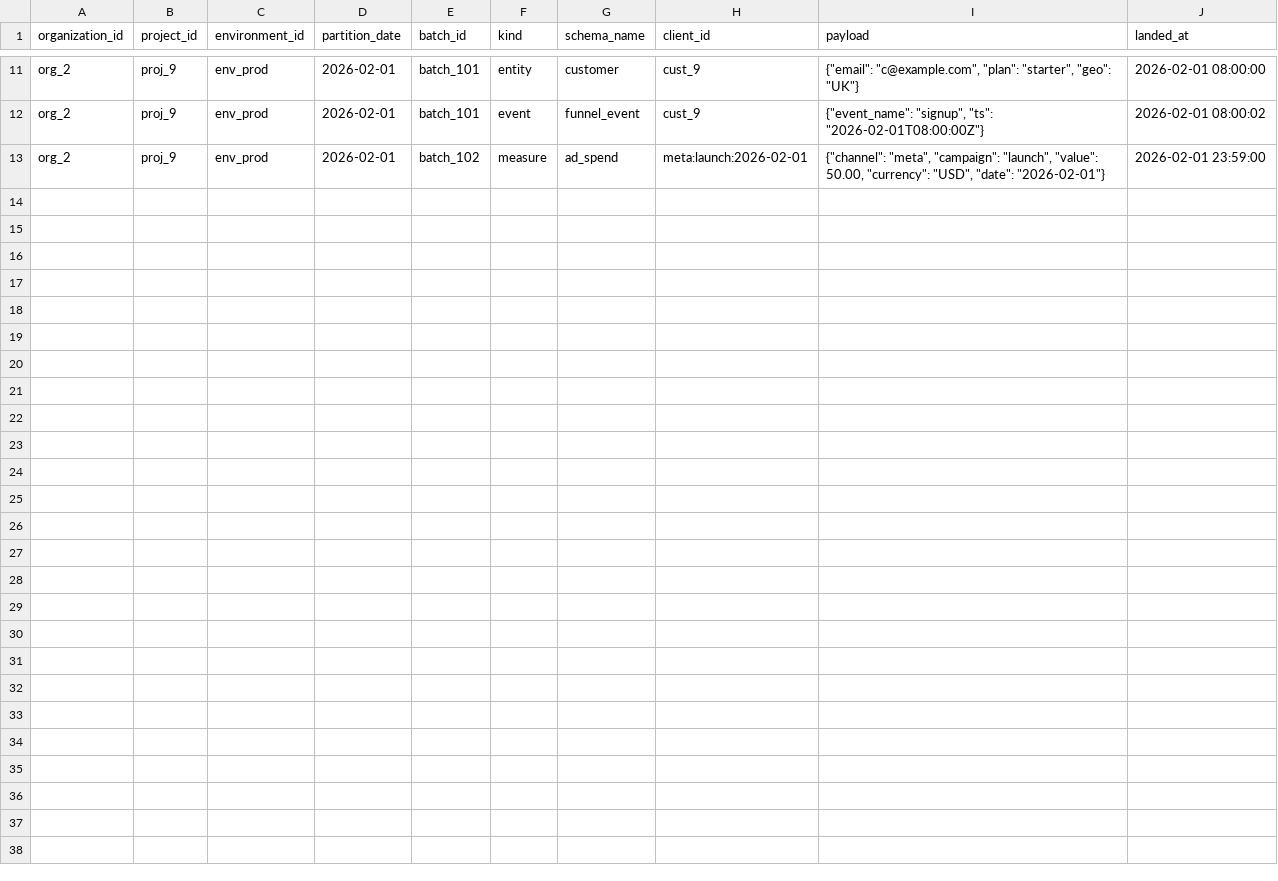
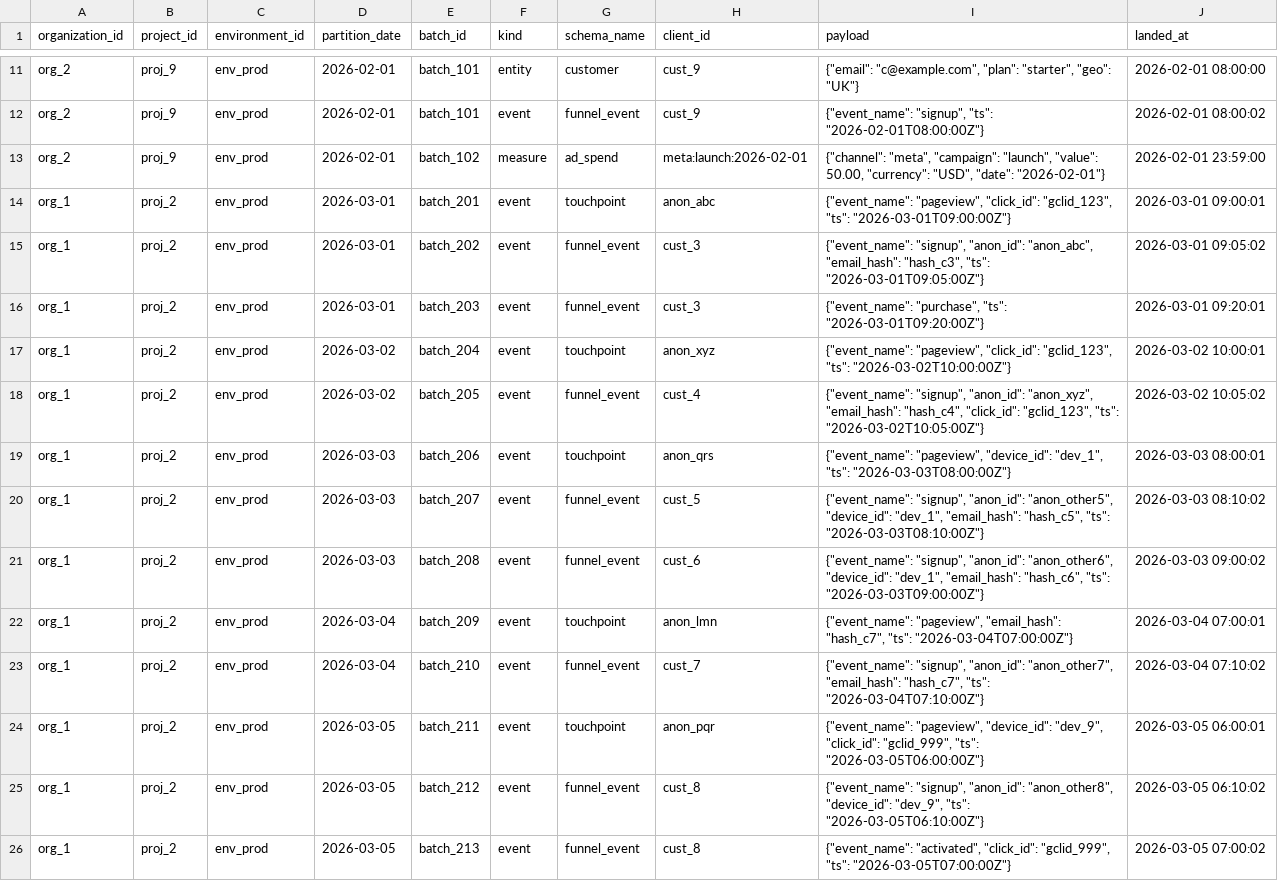
Before and after one commit to yarivluts/smart-marketing, a CSV file: packages/dbt-transform/dbt/seeds/raw_records.csv, drawn as a sheet; only a part is shown, gaps mark what is left out; the diff names each change by its address in the sheet, - before the commit and + after, or states it on an @@ line.

```diff
--- a/packages/dbt-transform/dbt/seeds/raw_records.csv
+++ b/packages/dbt-transform/dbt/seeds/raw_records.csv
+row 14: org_1 | proj_2 | env_prod | 2026-03-01 | batch_201 | event | touchpoint | anon_abc | {"event_name": "pageview", "click_id": "gclid_123", "ts": "2026-03-01T09:00:00Z"} | 2026-03-01 09:00:01
+row 15: org_1 | proj_2 | env_prod | 2026-03-01 | batch_202 | event | funnel_event | cust_3 | {"event_name": "signup", "anon_id": "anon_abc", "email_hash": "hash_c3", "ts": "2026-03-01T09:05:00Z"} | 2026-03-01 09:05:02
+row 16: org_1 | proj_2 | env_prod | 2026-03-01 | batch_203 | event | funnel_event | cust_3 | {"event_name": "purchase", "ts": "2026-03-01T09:20:00Z"} | 2026-03-01 09:20:01
+row 17: org_1 | proj_2 | env_prod | 2026-03-02 | batch_204 | event | touchpoint | anon_xyz | {"event_name": "pageview", "click_id": "gclid_123", "ts": "2026-03-02T10:00:00Z"} | 2026-03-02 10:00:01
+row 18: org_1 | proj_2 | env_prod | 2026-03-02 | batch_205 | event | funnel_event | cust_4 | {"event_name": "signup", "anon_id": "anon_xyz", "email_hash": "hash_c4", "click_id": "gclid_123", "ts": "2026-03-02T10:05:00Z"} | 2026-03-02 10:05:02
+row 19: org_1 | proj_2 | env_prod | 2026-03-03 | batch_206 | event | touchpoint | anon_qrs | {"event_name": "pageview", "device_id": "dev_1", "ts": "2026-03-03T08:00:00Z"} | 2026-03-03 08:00:01
+row 20: org_1 | proj_2 | env_prod | 2026-03-03 | batch_207 | event | funnel_event | cust_5 | {"event_name": "signup", "anon_id": "anon_other5", "device_id": "dev_1", "email_hash": "hash_c5", "ts": "2026-03-03T08:10:00Z"} | 2026-03-03 08:10:02
+row 21: org_1 | proj_2 | env_prod | 2026-03-03 | batch_208 | event | funnel_event | cust_6 | {"event_name": "signup", "anon_id": "anon_other6", "device_id": "dev_1", "email_hash": "hash_c6", "ts": "2026-03-03T09:00:00Z"} | 2026-03-03 09:00:02
+row 22: org_1 | proj_2 | env_prod | 2026-03-04 | batch_209 | event | touchpoint | anon_lmn | {"event_name": "pageview", "email_hash": "hash_c7", "ts": "2026-03-04T07:00:00Z"} | 2026-03-04 07:00:01
+row 23: org_1 | proj_2 | env_prod | 2026-03-04 | batch_210 | event | funnel_event | cust_7 | {"event_name": "signup", "anon_id": "anon_other7", "email_hash": "hash_c7", "ts": "2026-03-04T07:10:00Z"} | 2026-03-04 07:10:02
+row 24: org_1 | proj_2 | env_prod | 2026-03-05 | batch_211 | event | touchpoint | anon_pqr | {"event_name": "pageview", "device_id": "dev_9", "click_id": "gclid_999", "ts": "2026-03-05T06:00:00Z"} | 2026-03-05 06:00:01
+row 25: org_1 | proj_2 | env_prod | 2026-03-05 | batch_212 | event | funnel_event | cust_8 | {"event_name": "signup", "anon_id": "anon_other8", "device_id": "dev_9", "ts": "2026-03-05T06:10:00Z"} | 2026-03-05 06:10:02
+row 26: org_1 | proj_2 | env_prod | 2026-03-05 | batch_213 | event | funnel_event | cust_8 | {"event_name": "activated", "click_id": "gclid_999", "ts": "2026-03-05T07:00:00Z"} | 2026-03-05 07:00:02
```
Also changed, not shown: 11 other files.
